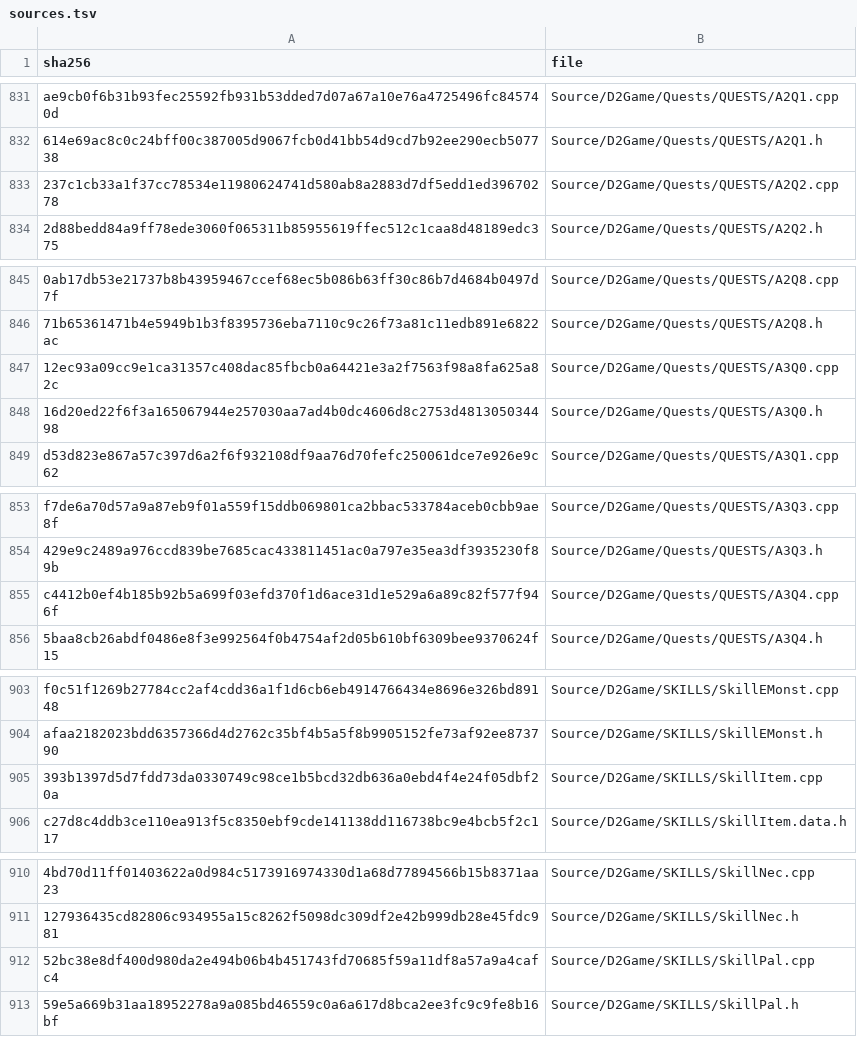
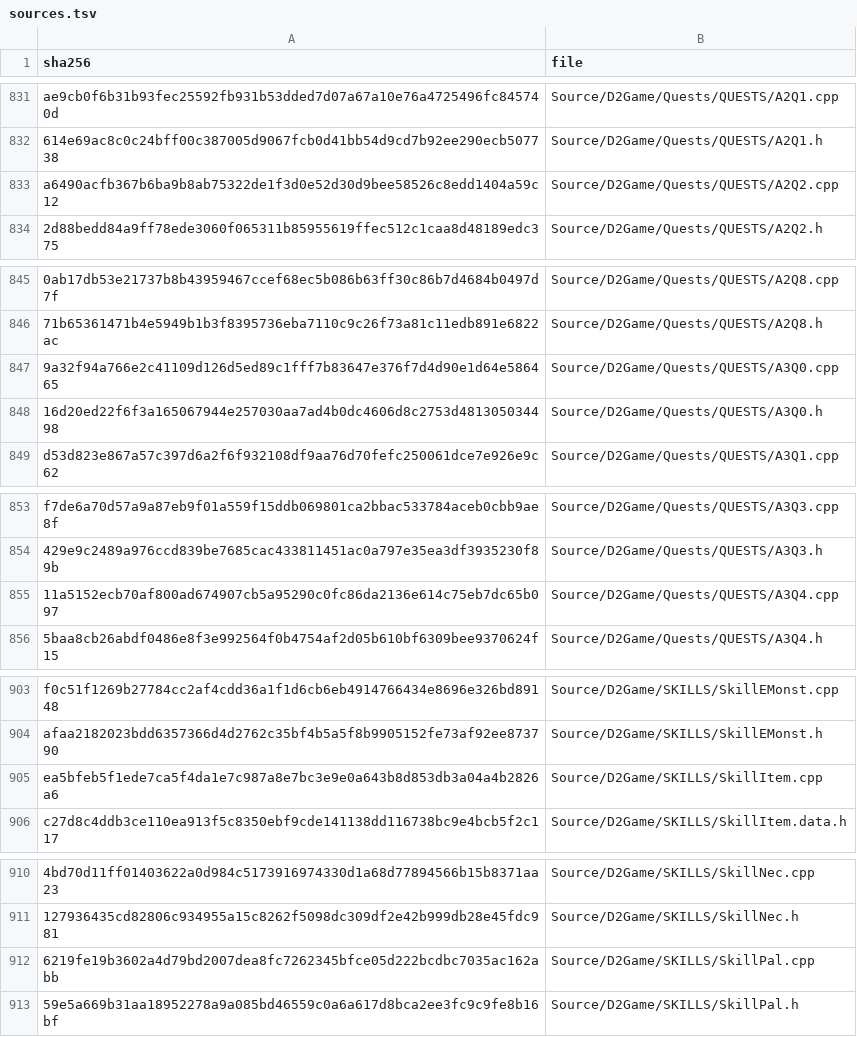
Before and after one commit to jaenster/redivivus, a TSV file: asm_matching/msvc8/translated/sources.tsv, drawn as a sheet; only a part is shown, gaps mark what is left out; the diff covers the shown part only; the diff names each change by its address in the sheet, - before the commit and + after, or states it on an @@ line.

```diff
--- a/asm_matching/msvc8/translated/sources.tsv
+++ b/asm_matching/msvc8/translated/sources.tsv
-A833 (sha256): 237c1cb33a1f37cc78534e11980624741d580ab8a2883d7df5edd1ed39670278
+A833 (sha256): a6490acfb367b6ba9b8ab75322de1f3d0e52d30d9bee58526c8edd1404a59c12
-A847 (sha256): 12ec93a09cc9e1ca31357c408dac85fbcb0a64421e3a2f7563f98a8fa625a82c
+A847 (sha256): 9a32f94a766e2c41109d126d5ed89c1fff7b83647e376f7d4d90e1d64e586465
-A855 (sha256): c4412b0ef4b185b92b5a699f03efd370f1d6ace31d1e529a6a89c82f577f946f
+A855 (sha256): 11a5152ecb70af800ad674907cb5a95290c0fc86da2136e614c75eb7dc65b097
-A905 (sha256): 393b1397d5d7fdd73da0330749c98ce1b5bcd32db636a0ebd4f4e24f05dbf20a
+A905 (sha256): ea5bfeb5f1ede7ca5f4da1e7c987a8e7bc3e9e0a643b8d853db3a04a4b2826a6
-A912 (sha256): 52bc38e8df400d980da2e494b06b4b451743fd70685f59a11df8a57a9a4cafc4
+A912 (sha256): 6219fe19b3602a4d79bd2007dea8fc7262345bfce05d222bcdbc7035ac162abb
```
Also changed, not shown: 7 edited cells elsewhere in this file, 12 other files.
